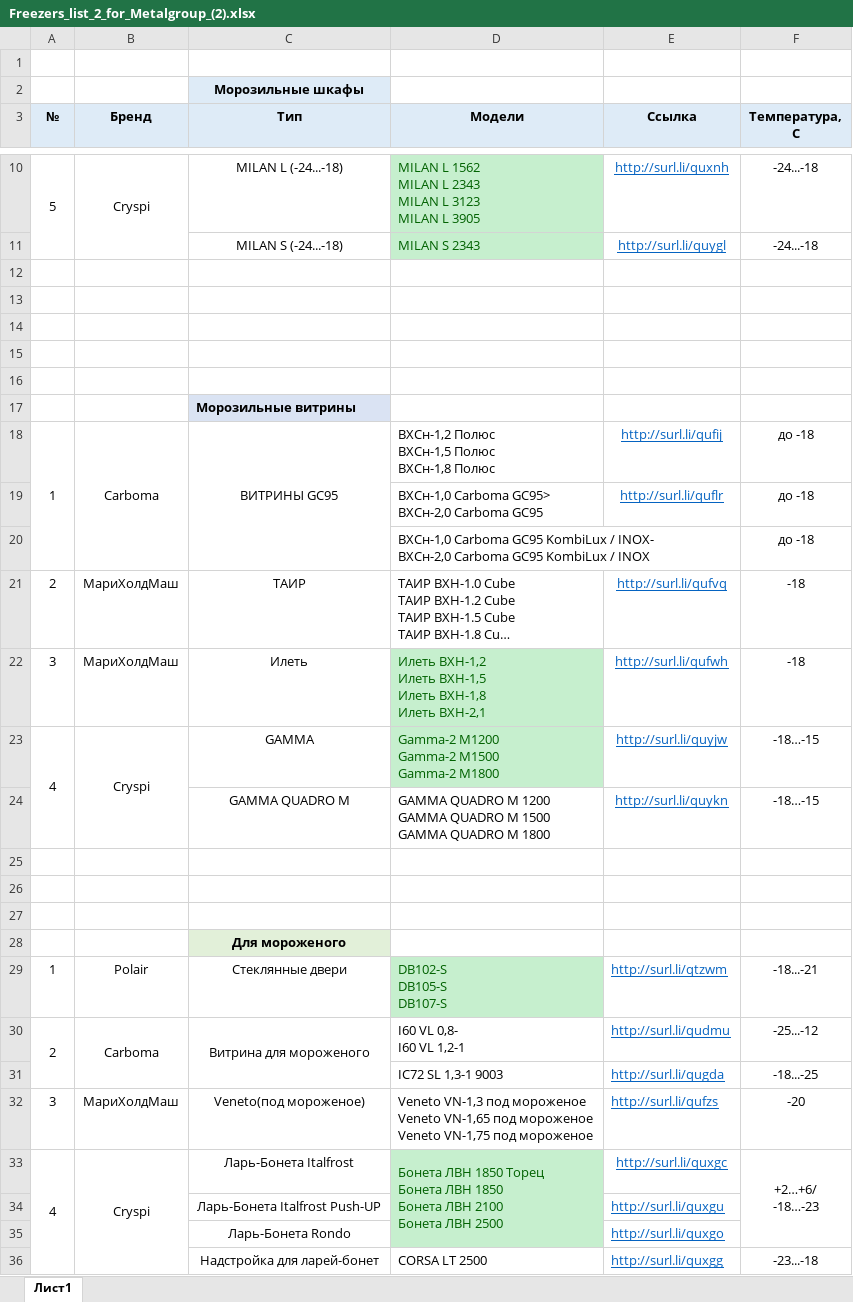
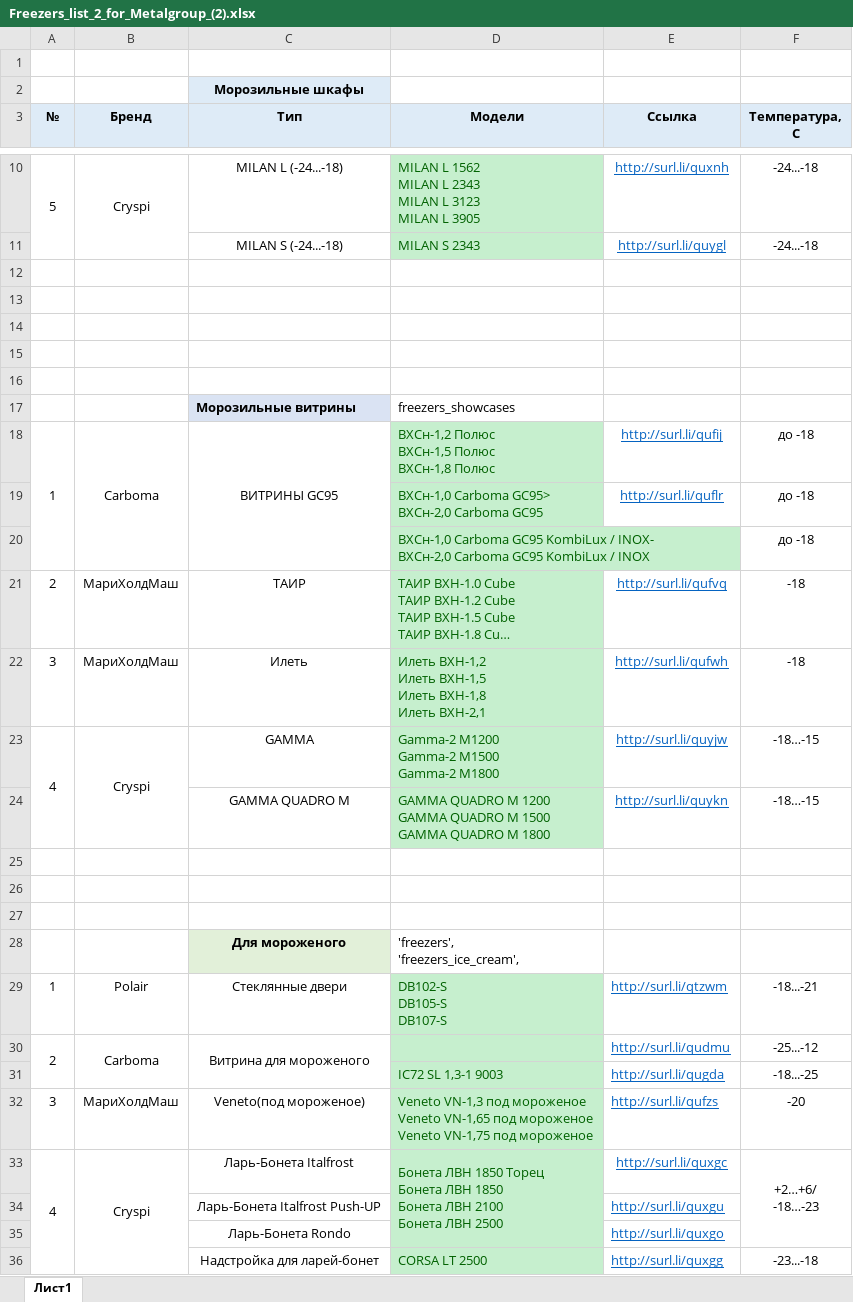
Before and after one commit to ackapga/TimeForEeexperiments, an Excel workbook: INFO/Freezers_list_2_for_Metalgroup_(2).xlsx, sheet Лист1, drawn as a sheet; only a part is shown, gaps mark what is left out; long unchanged cells end in …; values as stored, in another font and other column widths than the file's, no borders; ↵ is a line break in a cell; the diff names each change by its address in the sheet, - before the commit and + after, or states it on an @@ line.

```diff
--- a/INFO/Freezers_list_2_for_Metalgroup_(2).xlsx (sheet Лист1)
+++ b/INFO/Freezers_list_2_for_Metalgroup_(2).xlsx (sheet Лист1)
-D17 (Модели): (empty)
+D17 (Модели): freezers_showcases
@@ D18:D21 fill: none → #C6EFCE, text colour: black → #006100 @@
@@ D24 fill: none → #C6EFCE, text colour: black → #006100 @@
-D28 (Модели): (empty)
+D28 (Модели): 'freezers', ↵ 'freezers_ice_cream',
-D30 (Модели): I60 VL 0,8- ↵ I60 VL 1,2-1
+D30 (Модели): (empty)
-D30:D32 fill: none
+D30:D32 fill: #C6EFCE
-D31:D32 text colour: black
+D31:D32 text colour: #006100
@@ D36 fill: none → #C6EFCE, text colour: black → #006100 @@
```
Also changed, not shown: 17 other files.
